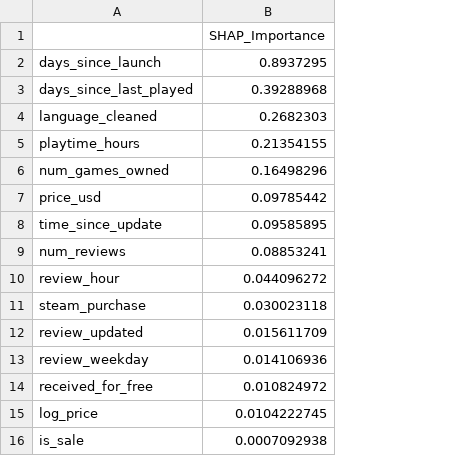
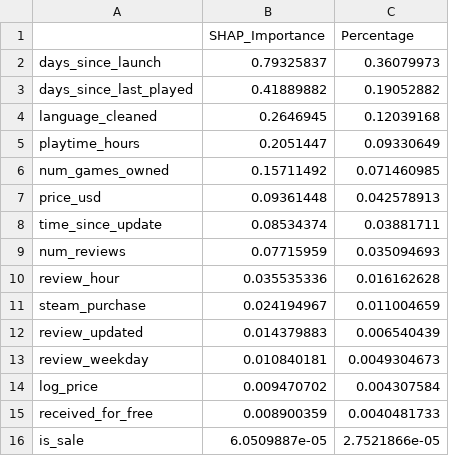
Before and after one commit to ken1th/SteamReview_XGBoost, a CSV file: feature_importance.csv, drawn as a sheet; removed rows and columns are numbered as before the commit, all else as after; the diff names each change by its address in the sheet, - before the commit and + after, or states it on an @@ line.

```diff
--- a/feature_importance.csv
+++ b/feature_importance.csv
-column B (SHAP_Importance), rows 2-14: 0.8937295 | 0.39288968 | 0.2682303 | 0.21354155 | 0.16498296 | 0.09785442 | 0.09585895 | 0.08853241 | 0.044096272 | 0.030023118 | 0.015611709 | 0.014106936 | 0.010824972; row 16: 0.0007092938
+column B (SHAP_Importance), rows 2-13: 0.79325837 | 0.41889882 | 0.2646945 | 0.2051447 | 0.15711492 | 0.09361448 | 0.08534374 | 0.07715959 | 0.035535336 | 0.024194967 | 0.014379883 | 0.010840181; rows 15-16: 0.008900359 | 6.0509887e-05
+column C (Percentage), rows 2-13: 0.36079973 | 0.19052882 | 0.12039168 | 0.09330649 | 0.071460985 | 0.042578913 | 0.03881711 | 0.035094693 | 0.016162628 | 0.011004659 | 0.006540439 | 0.0049304673; rows 15-16: 0.0040481733 | 2.7521866e-05
@@ row 15 moved to row 14: log_price @@
```
Also changed, not shown: 11 other files.
